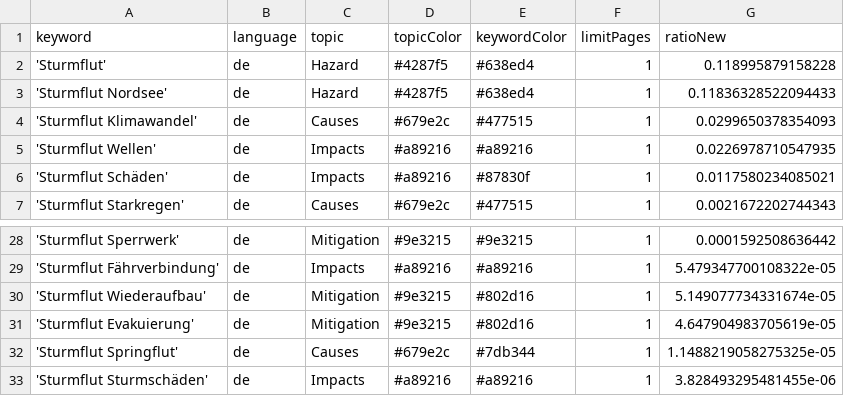
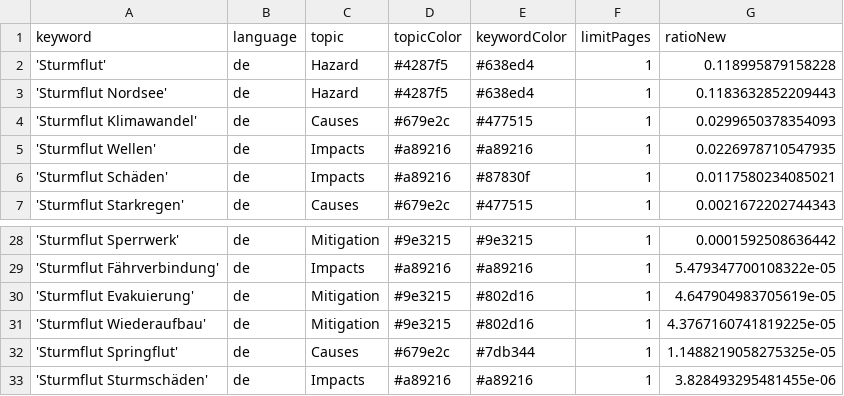
Before and after one commit to MomoMusic/surgeIsComing, a CSV file: keywords.csv, drawn as a sheet; only a part is shown, gaps mark what is left out.

Commit message:
Commit from GitHub Actions (harvest:0.0)

```diff
--- a/keywords.csv
+++ b/keywords.csv
@@ -2,3 +2,3 @@ keyword,language,topic,topicColor,keywordColor,limitPages,ratioNew
 'Sturmflut',de,Hazard,#4287f5,#638ed4,1,0.118995879158228
-'Sturmflut Nordsee',de,Hazard,#4287f5,#638ed4,1,0.11836328522094433
+'Sturmflut Nordsee',de,Hazard,#4287f5,#638ed4,1,0.1183632852209443
 'Sturmflut Klimawandel',de,Causes,#679e2c,#477515,1,0.0299650378354093
@@ -29,4 +29,4 @@ keyword,language,topic,topicColor,keywordColor,limitPages,ratioNew
 'Sturmflut Fährverbindung',de,Impacts,#a89216,#a89216,1,5.479347700108322e-05
-'Sturmflut Wiederaufbau',de,Mitigation,#9e3215,#802d16,1,5.149077734331674e-05
 'Sturmflut Evakuierung',de,Mitigation,#9e3215,#802d16,1,4.647904983705619e-05
+'Sturmflut Wiederaufbau',de,Mitigation,#9e3215,#802d16,1,4.3767160741819225e-05
 'Sturmflut Springflut',de,Causes,#679e2c,#7db344,1,1.1488219058275325e-05
```
